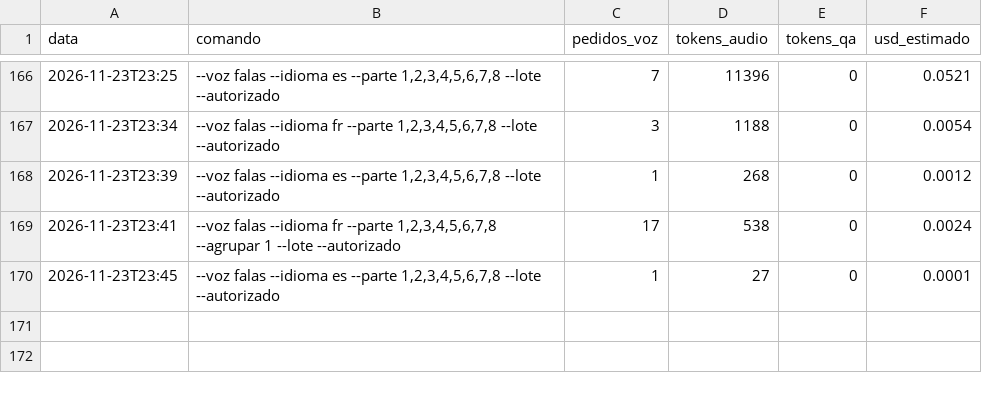
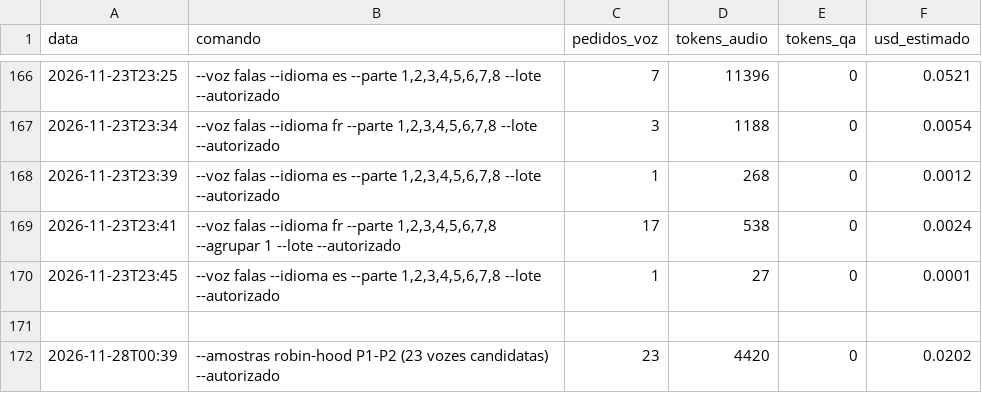
Before and after one commit to geraldotfilho/classicos-vivos, a CSV file: docs/narracao/gastos.csv, drawn as a sheet; only a part is shown, gaps mark what is left out; the diff names each change by its address in the sheet, - before the commit and + after, or states it on an @@ line.

Commit message:
docs(robin-hood): adiciona @diretor-vozes ao Swarm e registra gasto das 23 amostras (US$ 0,02)

```diff
--- a/docs/narracao/gastos.csv
+++ b/docs/narracao/gastos.csv
+row 171: (empty)
+row 172: 2026-11-28T00:39 | --amostras robin-hood P1-P2 (23 vozes candidatas) --autorizado | 23 | 4420 | 0 | 0.0202
```
Also changed, not shown: 1 other file.
